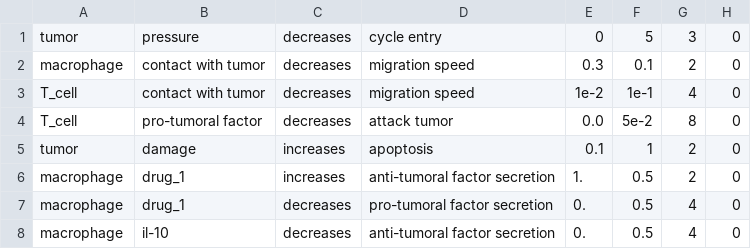
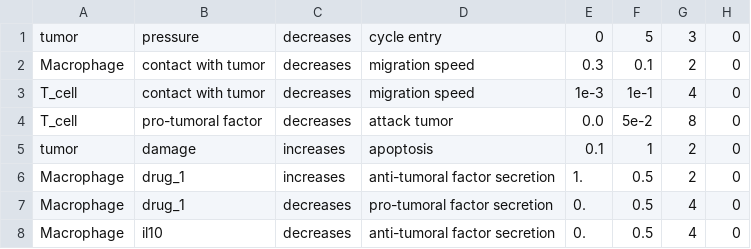
Before and after one commit to elmbeech/PhysiGym, a CSV file: model/tumor_immune_tcells_v2/config/cell_rules.csv, drawn as a sheet.

```diff
--- a/model/tumor_immune_tcells_v2/config/cell_rules.csv
+++ b/model/tumor_immune_tcells_v2/config/cell_rules.csv
@@ -1,8 +1,8 @@
 tumor,pressure,decreases,cycle entry,0,5,3,0
-macrophage,contact with tumor,decreases,migration speed,0.3,0.1,2,0
-T_cell,contact with tumor,decreases,migration speed,1e-2,1e-1,4,0
+Macrophage,contact with tumor,decreases,migration speed,0.3,0.1,2,0
+T_cell,contact with tumor,decreases,migration speed,1e-3,1e-1,4,0
 T_cell,pro-tumoral factor,decreases,attack tumor,0.0,5e-2,8,0
 tumor,damage,increases,apoptosis,0.1,1,2,0
-macrophage,drug_1,increases,anti-tumoral factor secretion,1.,0.5,2,0
-macrophage,drug_1,decreases,pro-tumoral factor secretion,0.,0.5,4,0
-macrophage,il-10,decreases,anti-tumoral factor secretion,0.,0.5,4,0
+Macrophage,drug_1,increases,anti-tumoral factor secretion,1.,0.5,2,0
+Macrophage,drug_1,decreases,pro-tumoral factor secretion,0.,0.5,4,0
+Macrophage,il10,decreases,anti-tumoral factor secretion,0.,0.5,4,0
```
Also changed, not shown: 1 other file.
